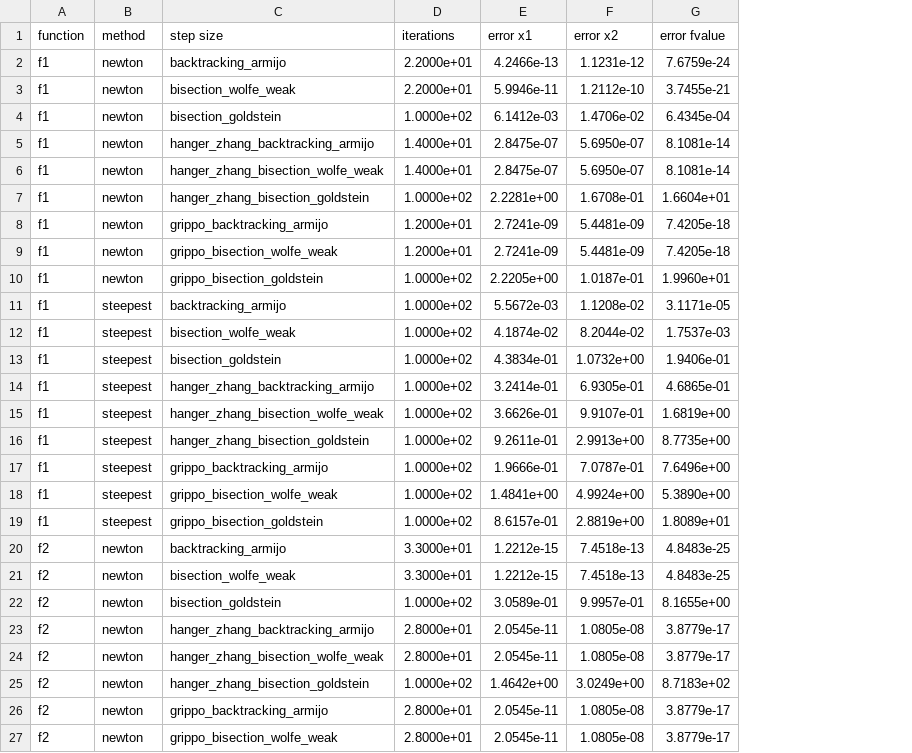
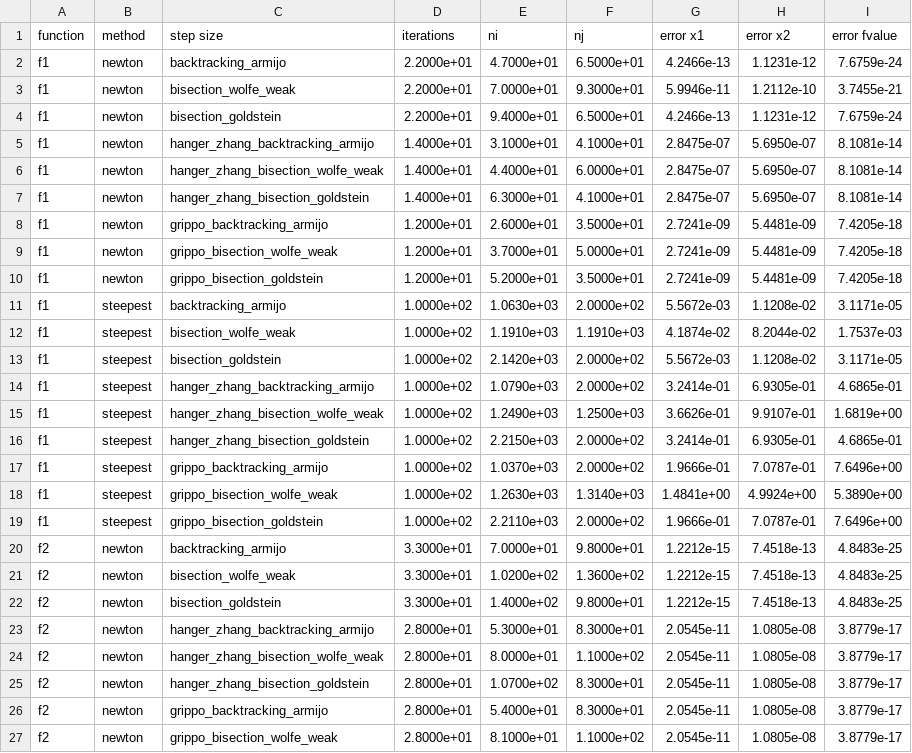
Before and after one commit to thodkatz/math-optimization, a CSV file: simulation2.csv, drawn as a sheet; only a part is shown; addresses are those after the commit; the diff covers the shown part only; the diff names each change by its address in the sheet, - before the commit and + after, or states it on an @@ line.

```diff
--- a/simulation2.csv
+++ b/simulation2.csv
+column E (ni), rows 2-27: 4.7000e+01 | 7.0000e+01 | 9.4000e+01 | 3.1000e+01 | 4.4000e+01 | 6.3000e+01 | 2.6000e+01 | 3.7000e+01 | 5.2000e+01 | 1.0630e+03 | 1.1910e+03 | 2.1420e+03 | 1.0790e+03 | 1.2490e+03 | 2.2150e+03 | 1.0370e+03 | 1.2630e+03 | 2.2110e+03 | 7.0000e+01 | 1.0200e+02 | 1.4000e+02 | 5.3000e+01 | 8.0000e+01 | 1.0700e+02 | 5.4000e+01 | 8.1000e+01
+column F (nj), rows 2-27: 6.5000e+01 | 9.3000e+01 | 6.5000e+01 | 4.1000e+01 | 6.0000e+01 | 4.1000e+01 | 3.5000e+01 | 5.0000e+01 | 3.5000e+01 | 2.0000e+02 | 1.1910e+03 | 2.0000e+02 | 2.0000e+02 | 1.2500e+03 | 2.0000e+02 | 2.0000e+02 | 1.3140e+03 | 2.0000e+02 | 9.8000e+01 | 1.3600e+02 | 9.8000e+01 | 8.3000e+01 | 1.1000e+02 | 8.3000e+01 | 8.3000e+01 | 1.1000e+02
-D4 (iterations): 1.0000e+02
+D4 (iterations): 2.2000e+01
-G4 (error x1): 6.1412e-03
+G4 (error x1): 4.2466e-13
-H4 (error x2): 1.4706e-02
+H4 (error x2): 1.1231e-12
-I4 (error fvalue): 6.4345e-04
+I4 (error fvalue): 7.6759e-24
-D7 (iterations): 1.0000e+02
+D7 (iterations): 1.4000e+01
-G7 (error x1): 2.2281e+00
+G7 (error x1): 2.8475e-07
-H7 (error x2): 1.6708e-01
+H7 (error x2): 5.6950e-07
-I7 (error fvalue): 1.6604e+01
+I7 (error fvalue): 8.1081e-14
-D10 (iterations): 1.0000e+02
+D10 (iterations): 1.2000e+01
-G10 (error x1): 2.2205e+00
+G10 (error x1): 2.7241e-09
-H10 (error x2): 1.0187e-01
+H10 (error x2): 5.4481e-09
-I10 (error fvalue): 1.9960e+01
+I10 (error fvalue): 7.4205e-18
-G13 (error x1): 4.3834e-01
+G13 (error x1): 5.5672e-03
-H13 (error x2): 1.0732e+00
+H13 (error x2): 1.1208e-02
-I13 (error fvalue): 1.9406e-01
+I13 (error fvalue): 3.1171e-05
-G16 (error x1): 9.2611e-01
+G16 (error x1): 3.2414e-01
-H16 (error x2): 2.9913e+00
+H16 (error x2): 6.9305e-01
-I16 (error fvalue): 8.7735e+00
+I16 (error fvalue): 4.6865e-01
-G19 (error x1): 8.6157e-01
+G19 (error x1): 1.9666e-01
-H19 (error x2): 2.8819e+00
+H19 (error x2): 7.0787e-01
-I19 (error fvalue): 1.8089e+01
+I19 (error fvalue): 7.6496e+00
-D22 (iterations): 1.0000e+02
+D22 (iterations): 3.3000e+01
-G22 (error x1): 3.0589e-01
+G22 (error x1): 1.2212e-15
-H22 (error x2): 9.9957e-01
+H22 (error x2): 7.4518e-13
-I22 (error fvalue): 8.1655e+00
+I22 (error fvalue): 4.8483e-25
-D25 (iterations): 1.0000e+02
+D25 (iterations): 2.8000e+01
-G25 (error x1): 1.4642e+00
+G25 (error x1): 2.0545e-11
-H25 (error x2): 3.0249e+00
+H25 (error x2): 1.0805e-08
-I25 (error fvalue): 8.7183e+02
+I25 (error fvalue): 3.8779e-17
```
Also changed, not shown: 123 edited cells elsewhere in this file, simulation1.csv, 10 other files.
